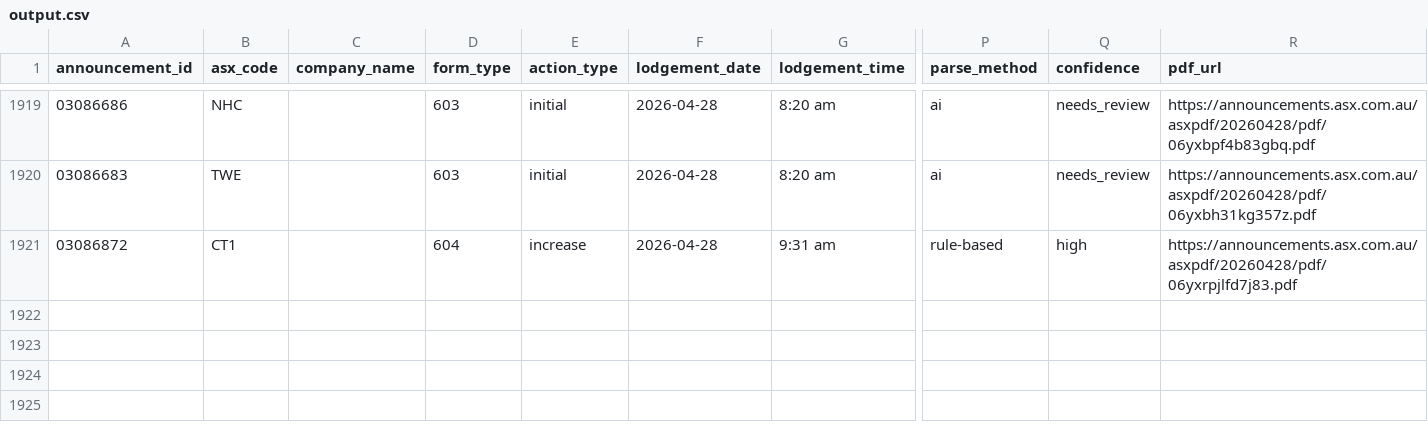
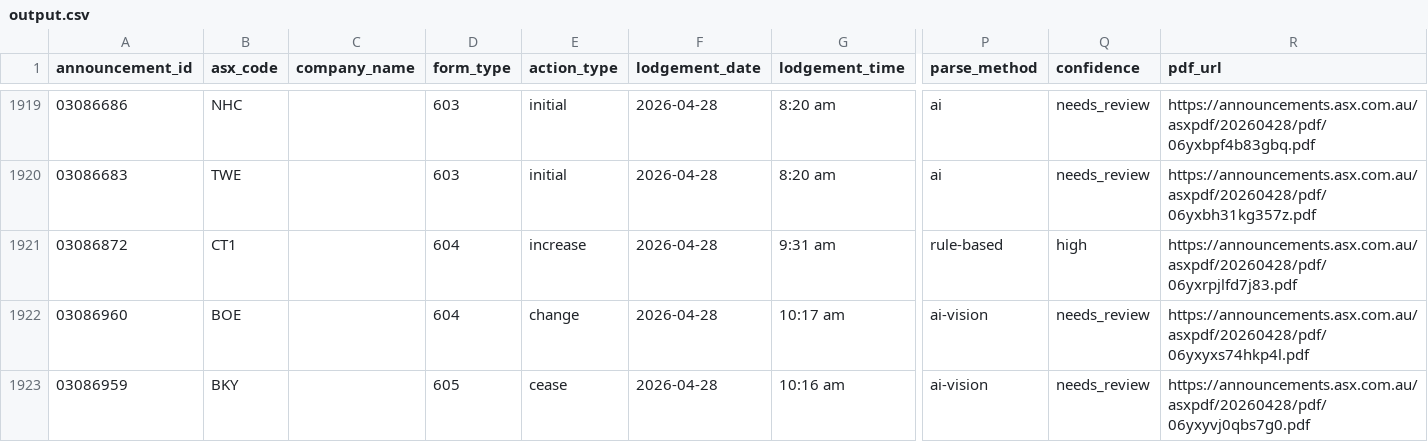
Before and after one commit to duriandaniel/substantials-vibe1, a CSV file: output.csv, drawn as a sheet; only a part is shown, gaps mark what is left out; rows hold the shown columns only; the diff names each change by its address in the sheet, - before the commit and + after, or states it on an @@ line.

```diff
--- a/output.csv
+++ b/output.csv
+row 1922: 03086960 | BOE |  | 604 | change | 2026-04-28 | 10:17 am | ai-vision | needs_review | https://announcements.asx.com.au/asxpdf/20260428/pdf/06yxyxs74hkp4l.pdf
+row 1923: 03086959 | BKY |  | 605 | cease | 2026-04-28 | 10:16 am | ai-vision | needs_review | https://announcements.asx.com.au/asxpdf/20260428/pdf/06yxyvj0qbs7g0.pdf
```
Also changed, not shown: needs_review.csv, 1 other file.
